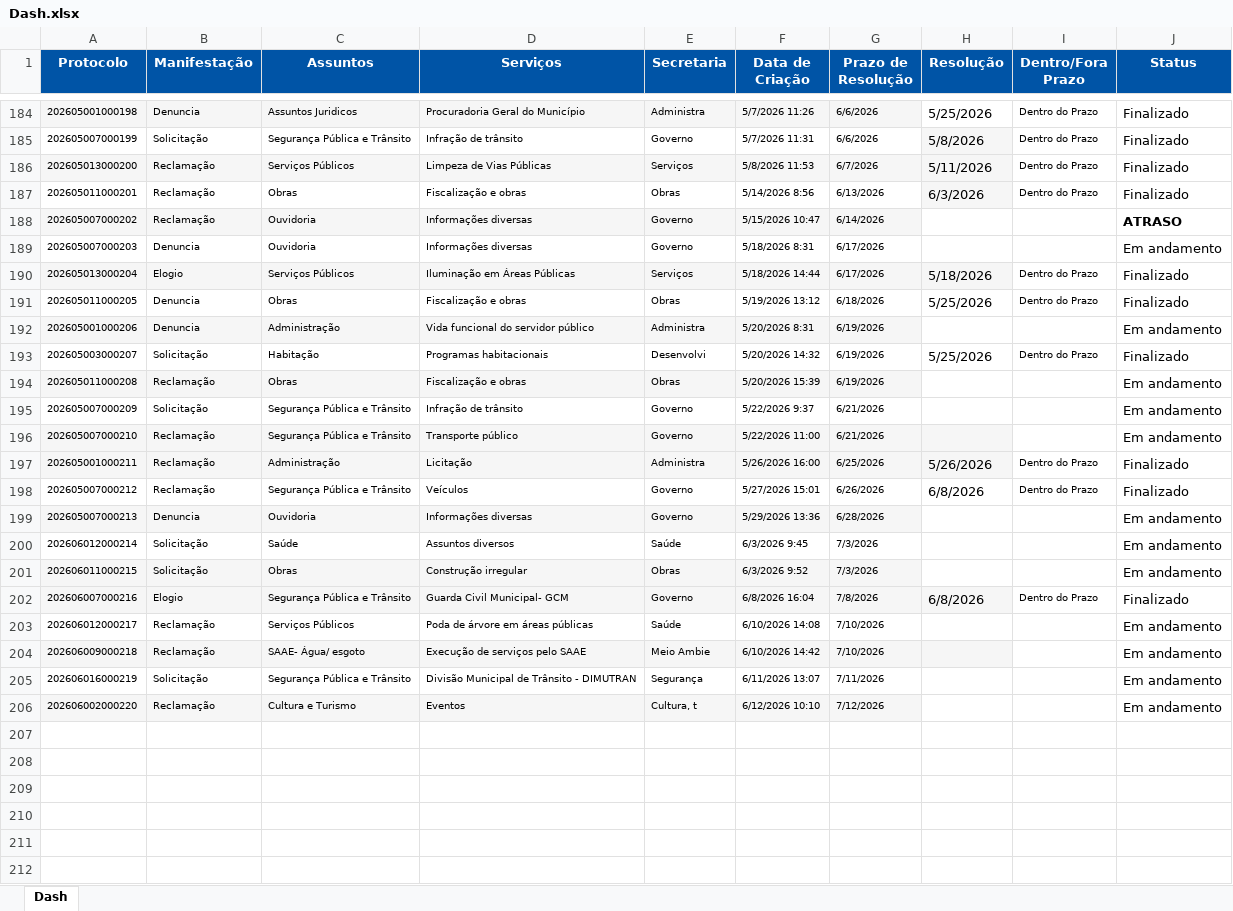
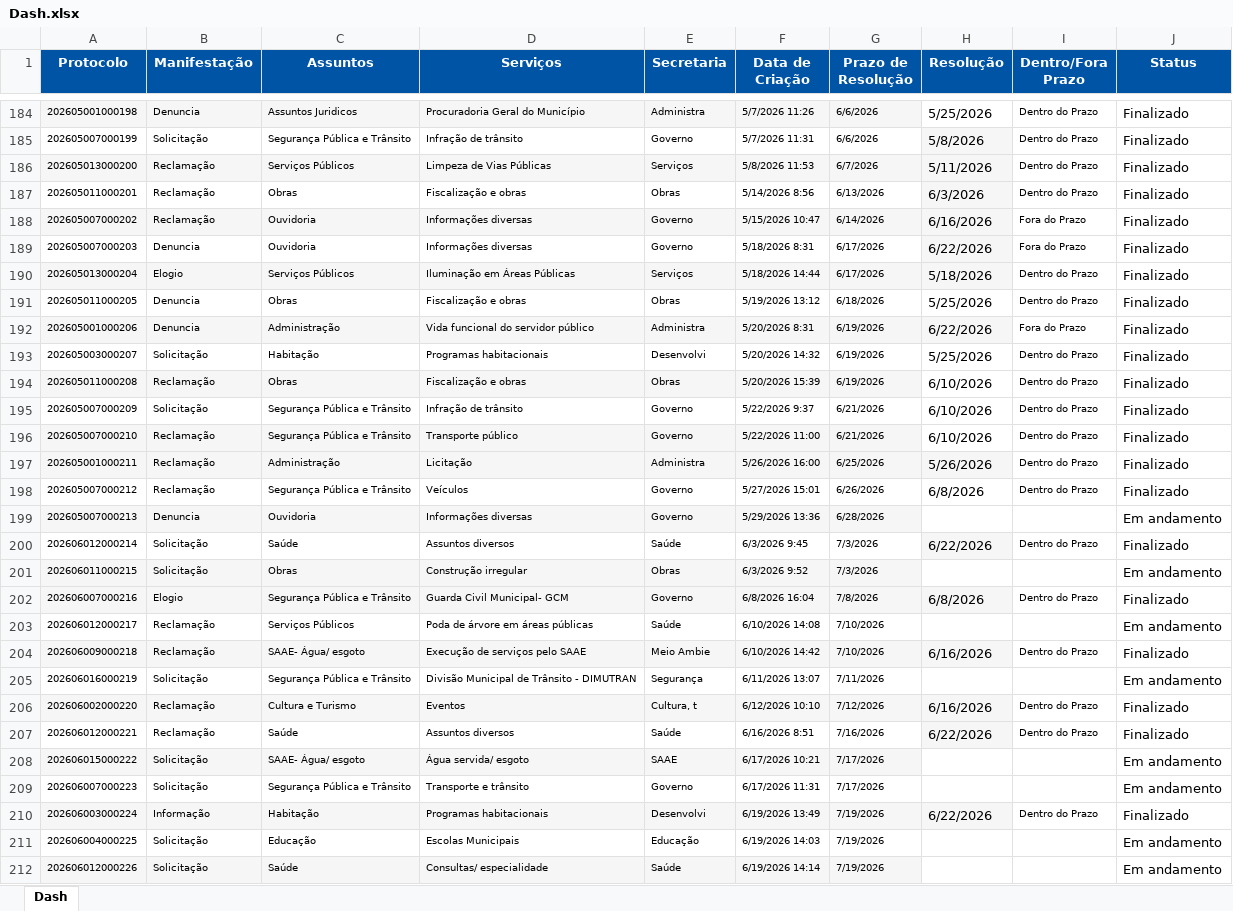
Before and after one commit to ouvidoriacord/ouvidoria-dashboard, an Excel workbook: Dash.xlsx, sheet Dash, drawn as a sheet; only a part is shown, gaps mark what is left out; values as stored, in another font and other column widths than the file's, no borders; the diff covers the shown part only; the diff names each change by its address in the sheet, - before the commit and + after, or states it on an @@ line.

```diff
--- a/Dash.xlsx (sheet Dash)
+++ b/Dash.xlsx (sheet Dash)
-H188 (Resolução): (empty)
+H188 (Resolução): 6/16/2026
-H188:H189 fill: none
+H188:H189 fill: #F6F6F6
-I188:I189 (Dentro/Fora Prazo): (empty)
+I188:I189 (Dentro/Fora Prazo): Fora do Prazo
-J188 (Status): ATRASO
+J188 (Status): Finalizado
-J188 bold: on
+J188 bold: off
-H189 (Resolução): (empty)
+H189 (Resolução): 6/22/2026
-J189 (Status): Em andamento
+J189 (Status): Finalizado
-H192 (Resolução): (empty)
+H192 (Resolução): 6/22/2026
-H192 fill: none
+H192 fill: #F6F6F6
-I192 (Dentro/Fora Prazo): (empty)
+I192 (Dentro/Fora Prazo): Fora do Prazo
-J192 (Status): Em andamento
+J192 (Status): Finalizado
-H194:H196 (Resolução): (empty)
+H194:H196 (Resolução): 6/10/2026
-I194:I196 (Dentro/Fora Prazo): (empty)
+I194:I196 (Dentro/Fora Prazo): Dentro do Prazo
-J194:J196 (Status): Em andamento
+J194:J196 (Status): Finalizado
-H196 fill: #F6F6F6
+H196 fill: none
-H200 (Resolução): (empty)
+H200 (Resolução): 6/22/2026
-H200 fill: none
+H200 fill: #F6F6F6
-I200 (Dentro/Fora Prazo): (empty)
+I200 (Dentro/Fora Prazo): Dentro do Prazo
-J200 (Status): Em andamento
+J200 (Status): Finalizado
-H204 (Resolução): (empty)
+H204 (Resolução): 6/16/2026
-I204 (Dentro/Fora Prazo): (empty)
+I204 (Dentro/Fora Prazo): Dentro do Prazo
-J204 (Status): Em andamento
+J204 (Status): Finalizado
-H206 (Resolução): (empty)
+H206 (Resolução): 6/16/2026
-H206 fill: none
+H206 fill: #F6F6F6
-I206 (Dentro/Fora Prazo): (empty)
+I206 (Dentro/Fora Prazo): Dentro do Prazo
-J206 (Status): Em andamento
+J206 (Status): Finalizado
+row 207: 202606012000221 | Reclamação | Saúde | Assuntos diversos | Saúde | 6/16/2026 8:51 | 7/16/2026 | 6/22/2026 | Dentro do Prazo | Finalizado
+row 208: 202606015000222 | Solicitação | SAAE- Água/ esgoto | Água servida/ esgoto | SAAE | 6/17/2026 10:21 | 7/17/2026 |  |  | Em andamento
+row 209: 202606007000223 | Solicitação | Segurança Pública e Trânsito | Transporte e trânsito | Governo | 6/17/2026 11:31 | 7/17/2026 |  |  | Em andamento
+row 210: 202606003000224 | Informação | Habitação | Programas habitacionais | Desenvolvi | 6/19/2026 13:49 | 7/19/2026 | 6/22/2026 | Dentro do Prazo | Finalizado
+row 211: 202606004000225 | Solicitação | Educação | Escolas Municipais | Educação | 6/19/2026 14:03 | 7/19/2026 |  |  | Em andamento
+row 212: 202606012000226 | Solicitação | Saúde | Consultas/ especialidade | Saúde | 6/19/2026 14:14 | 7/19/2026 |  |  | Em andamento
```
Also changed, not shown: 2 added rows elsewhere in this sheet, 3 other files.
